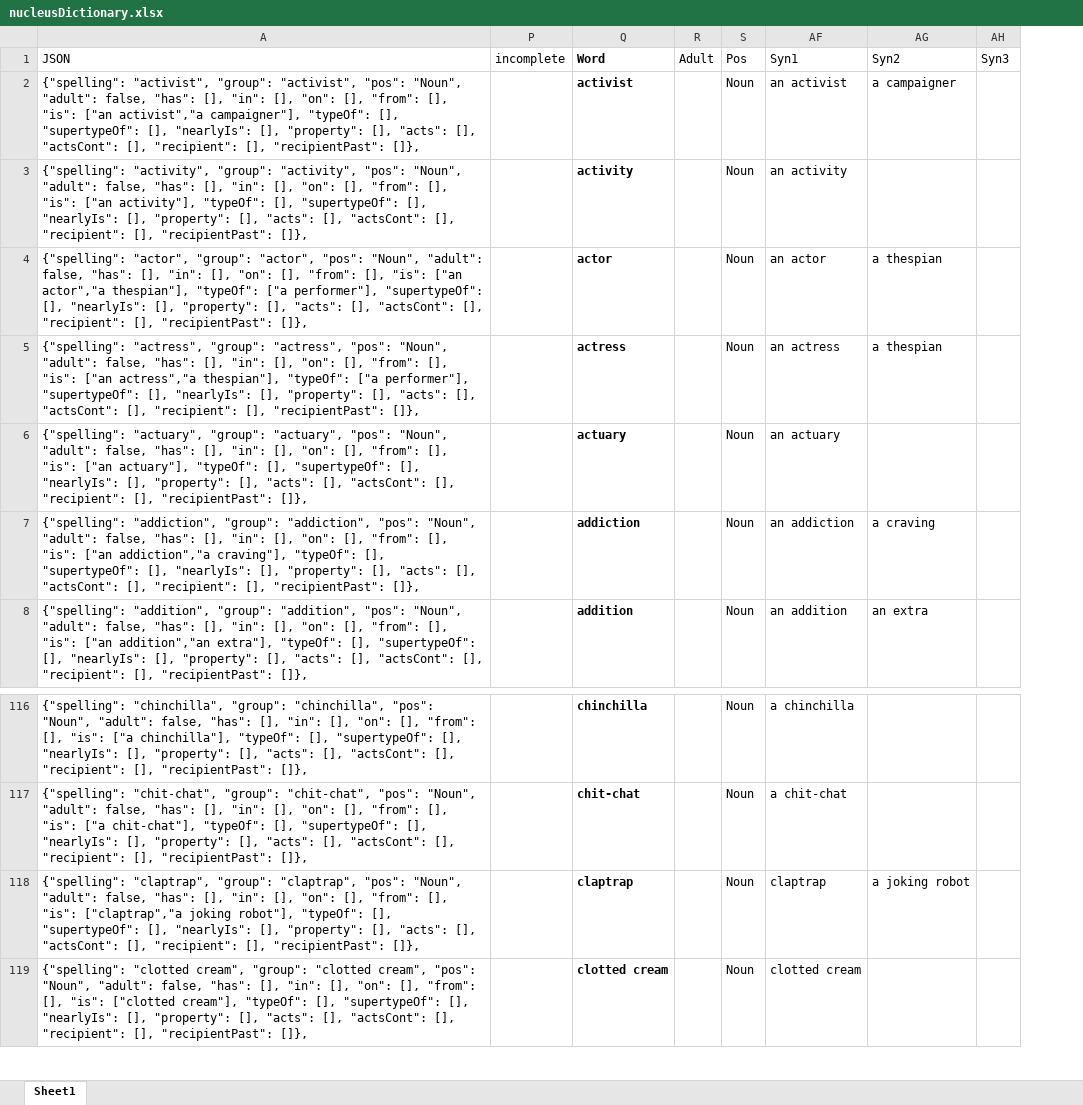
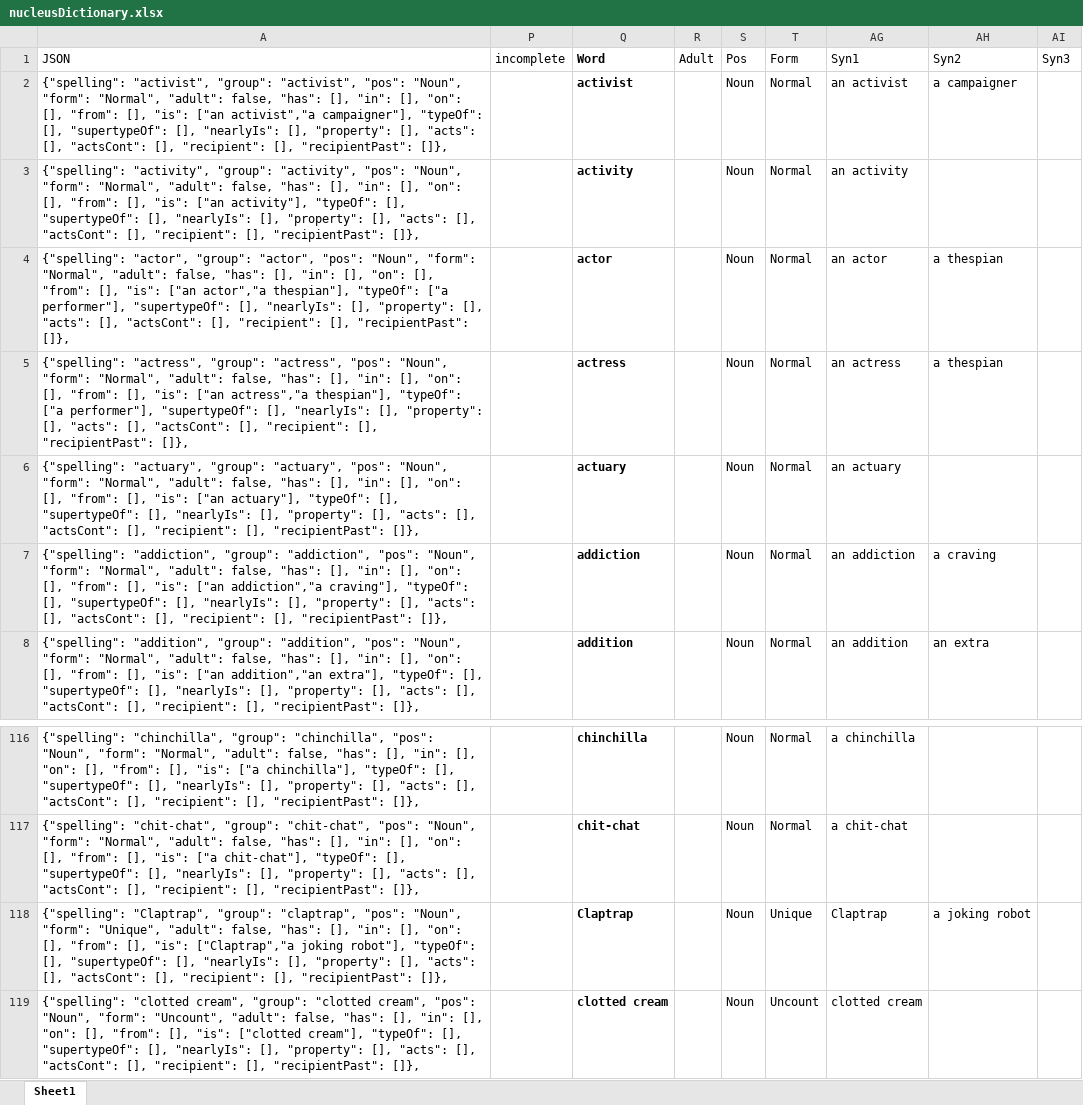
Before and after one commit to wabradshaw/claptrap, an Excel workbook: nucleusDictionary.xlsx, sheet Sheet1, drawn as a sheet; only a part is shown, gaps mark what is left out; values as stored, in another font and other column widths than the file's, no borders; table styles not drawn; removed rows and columns are numbered as before the commit, all else as after; the diff names each change by its address in the sheet, - before the commit and + after, or states it on an @@ line.

Commit message:
Added the optional form field to words to give better template control.

```diff
--- a/nucleusDictionary.xlsx (sheet Sheet1)
+++ b/nucleusDictionary.xlsx (sheet Sheet1)
-column A, rows 1-8: JSON | {"spelling": "activist", "group": "activist", "pos": "Noun", "adult": false, "has": [], "in": [], "on": [], "from": [], "is": ["an activist","a campaigner"], "typeOf": [], "supertypeOf": [], "nearlyIs": [], "property": [], "acts": [], "actsCont": [], "recipient": [], "recipientPast": []}, | {"spelling": "activity", "group": "activity", "pos": "Noun", "adult": false, "has": [], "in": [], "on": [], "from": [], "is": ["an activity"], "typeOf": [], "supertypeOf": [], "nearlyIs": [], "property": [], "acts": [], "actsCont": [], "recipient": [], "recipientPast": []}, | {"spelling": "actor", "group": "actor", "pos": "Noun", "adult": false, "has": [], "in": [], "on": [], "from": [], "is": ["an actor","a thespian"], "typeOf": ["a performer"], "supertypeOf": [], "nearlyIs": [], "property": [], "acts": [], "actsCont": [], "recipient": [], "recipientPast": []}, | {"spelling": "actress", "group": "actress", "pos": "Noun", "adult": false, "has": [], "in": [], "on": [], "from": [], "is": ["an actress","a thespian"], "typeOf": ["a performer"], "supertypeOf": [], "nearlyIs": [], "property": [], "acts": [], "actsCont": [], "recipient": [], "recipientPast": []}, | {"spelling": "actuary", "group": "actuary", "pos": "Noun", "adult": false, "has": [], "in": [], "on": [], "from": [], "is": ["an actuary"], "typeOf": [], "supertypeOf": [], "nearlyIs": [], "property": [], "acts": [], "actsCont": [], "recipient": [], "recipientPast": []}, | {"spelling": "addiction", "group": "addiction", "pos": "Noun", "adult": false, "has": [], "in": [], "on": [], "from": [], "is": ["an addiction","a craving"], "typeOf": [], "supertypeOf": [], "nearlyIs": [], "property": [], "acts": [], "actsCont": [], "recipient": [], "recipientPast": []}, | {"spelling": "addition", "group": "addition", "pos": "Noun", "adult": false, "has": [], "in": [], "on": [], "from": [], "is": ["an addition","an extra"], "typeOf": [], "supertypeOf": [], "nearlyIs": [], "property": [], "acts": [], "actsCont": [], "recipient": [], "recipientPast": []},; rows 116-119: {"spelling": "chinchilla", "group": "chinchilla", "pos": "Noun", "adult": false, "has": [], "in": [], "on": [], "from": [], "is": ["a chinchilla"], "typeOf": [], "supertypeOf": [], "nearlyIs": [], "property": [], "acts": [], "actsCont": [], "recipient": [], "recipientPast": []}, | {"spelling": "chit-chat", "group": "chit-chat", "pos": "Noun", "adult": false, "has": [], "in": [], "on": [], "from": [], "is": ["a chit-chat"], "typeOf": [], "supertypeOf": [], "nearlyIs": [], "property": [], "acts": [], "actsCont": [], "recipient": [], "recipientPast": []}, | {"spelling": "claptrap", "group": "claptrap", "pos": "Noun", "adult": false, "has": [], "in": [], "on": [], "from": [], "is": ["claptrap","a joking robot"], "typeOf": [], "supertypeOf": [], "nearlyIs": [], "property": [], "acts": [], "actsCont": [], "recipient": [], "recipientPast": []}, | {"spelling": "clotted cream", "group": "clotted cream", "pos": "Noun", "adult": false, "has": [], "in": [], "on": [], "from": [], "is": ["clotted cream"], "typeOf": [], "supertypeOf": [], "nearlyIs": [], "property": [], "acts": [], "actsCont": [], "recipient": [], "recipientPast": []},
+column A, rows 1-8: JSON | {"spelling": "activist", "group": "activist", "pos": "Noun", "form": "Normal", "adult": false, "has": [], "in": [], "on": [], "from": [], "is": ["an activist","a campaigner"], "typeOf": [], "supertypeOf": [], "nearlyIs": [], "property": [], "acts": [], "actsCont": [], "recipient": [], "recipientPast": []}, | {"spelling": "activity", "group": "activity", "pos": "Noun", "form": "Normal", "adult": false, "has": [], "in": [], "on": [], "from": [], "is": ["an activity"], "typeOf": [], "supertypeOf": [], "nearlyIs": [], "property": [], "acts": [], "actsCont": [], "recipient": [], "recipientPast": []}, | {"spelling": "actor", "group": "actor", "pos": "Noun", "form": "Normal", "adult": false, "has": [], "in": [], "on": [], "from": [], "is": ["an actor","a thespian"], "typeOf": ["a performer"], "supertypeOf": [], "nearlyIs": [], "property": [], "acts": [], "actsCont": [], "recipient": [], "recipientPast": []}, | {"spelling": "actress", "group": "actress", "pos": "Noun", "form": "Normal", "adult": false, "has": [], "in": [], "on": [], "from": [], "is": ["an actress","a thespian"], "typeOf": ["a performer"], "supertypeOf": [], "nearlyIs": [], "property": [], "acts": [], "actsCont": [], "recipient": [], "recipientPast": []}, | {"spelling": "actuary", "group": "actuary", "pos": "Noun", "form": "Normal", "adult": false, "has": [], "in": [], "on": [], "from": [], "is": ["an actuary"], "typeOf": [], "supertypeOf": [], "nearlyIs": [], "property": [], "acts": [], "actsCont": [], "recipient": [], "recipientPast": []}, | {"spelling": "addiction", "group": "addiction", "pos": "Noun", "form": "Normal", "adult": false, "has": [], "in": [], "on": [], "from": [], "is": ["an addiction","a craving"], "typeOf": [], "supertypeOf": [], "nearlyIs": [], "property": [], "acts": [], "actsCont": [], "recipient": [], "recipientPast": []}, | {"spelling": "addition", "group": "addition", "pos": "Noun", "form": "Normal", "adult": false, "has": [], "in": [], "on": [], "from": [], "is": ["an addition","an extra"], "typeOf": [], "supertypeOf": [], "nearlyIs": [], "property": [], "acts": [], "actsCont": [], "recipient": [], "recipientPast": []},; rows 116-119: {"spelling": "chinchilla", "group": "chinchilla", "pos": "Noun", "form": "Normal", "adult": false, "has": [], "in": [], "on": [], "from": [], "is": ["a chinchilla"], "typeOf": [], "supertypeOf": [], "nearlyIs": [], "property": [], "acts": [], "actsCont": [], "recipient": [], "recipientPast": []}, | {"spelling": "chit-chat", "group": "chit-chat", "pos": "Noun", "form": "Normal", "adult": false, "has": [], "in": [], "on": [], "from": [], "is": ["a chit-chat"], "typeOf": [], "supertypeOf": [], "nearlyIs": [], "property": [], "acts": [], "actsCont": [], "recipient": [], "recipientPast": []}, | {"spelling": "Claptrap", "group": "claptrap", "pos": "Noun", "form": "Unique", "adult": false, "has": [], "in": [], "on": [], "from": [], "is": ["Claptrap","a joking robot"], "typeOf": [], "supertypeOf": [], "nearlyIs": [], "property": [], "acts": [], "actsCont": [], "recipient": [], "recipientPast": []}, | {"spelling": "clotted cream", "group": "clotted cream", "pos": "Noun", "form": "Uncount", "adult": false, "has": [], "in": [], "on": [], "from": [], "is": ["clotted cream"], "typeOf": [], "supertypeOf": [], "nearlyIs": [], "property": [], "acts": [], "actsCont": [], "recipient": [], "recipientPast": []},
@@ column T unhidden, rows 1-8: Form | Normal | Normal | Normal | Normal | Normal | Normal | Normal; rows 116-119: Normal | Normal | Unique | Uncount @@
-Q118: claptrap
+Q118: Claptrap
-AG118: claptrap
+AG118: Claptrap
```
Also changed, not shown: hidden cells, 4 other files.
